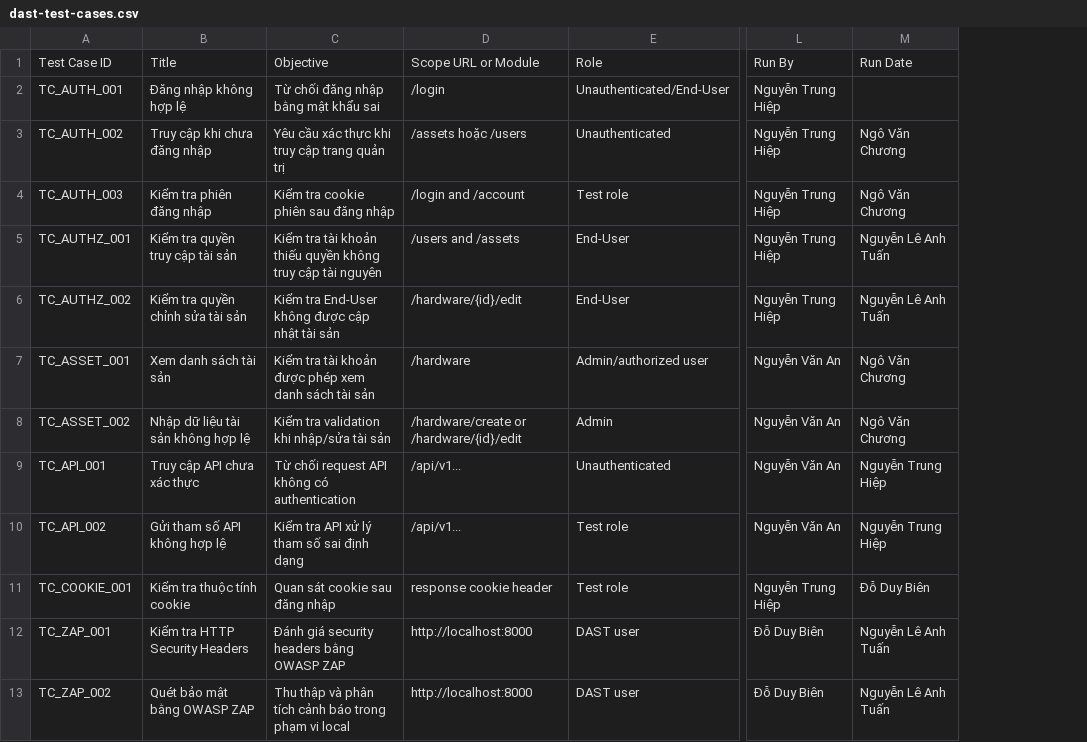
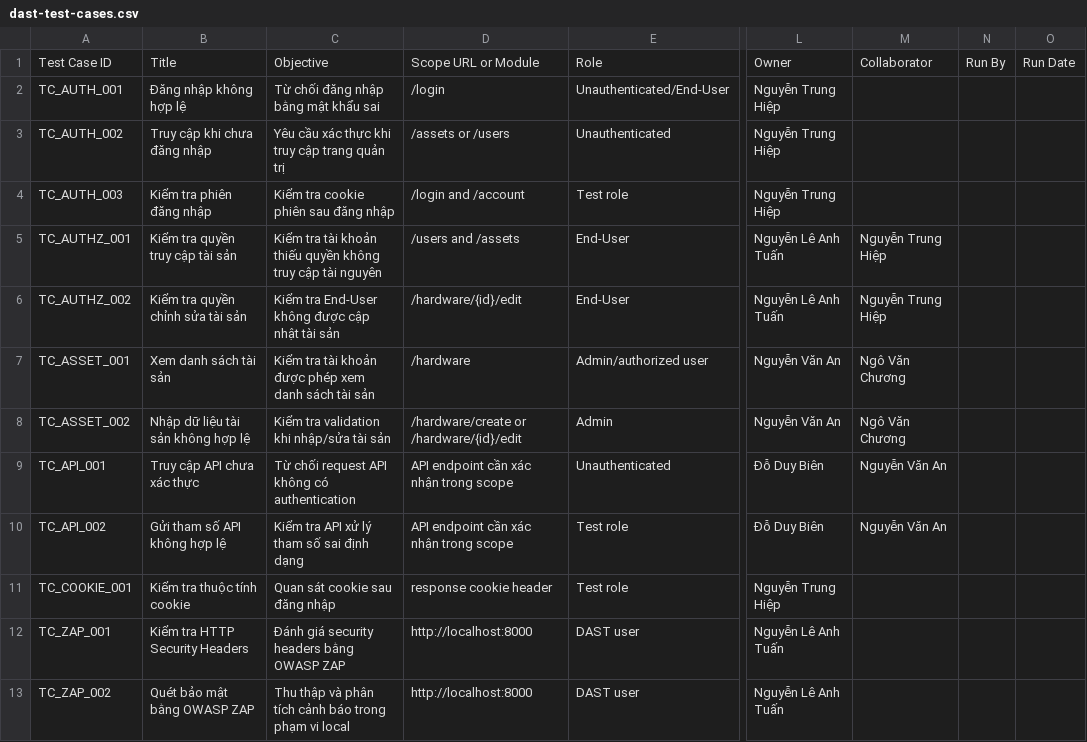
Before and after one commit to Rikokyu/KiemThu_Nhom3_R03_K08, a CSV file: test-cases/dast-test-cases.csv, drawn as a sheet; only a part is shown, gaps mark what is left out; the diff names each change by its address in the sheet, - before the commit and + after, or states it on an @@ line.

```diff
--- a/test-cases/dast-test-cases.csv
+++ b/test-cases/dast-test-cases.csv
+column N, row 1: Run By
+column O, row 1: Run Date
-L1: Run By
+L1: Owner
-M1: Run Date
+M1: Collaborator
-D3: /assets hoặc /users
+D3: /assets or /users
-M3:M4: Ngô Văn Chương
+M3:M4: (empty)
-L5:L6: Nguyễn Trung Hiệp
+L5:L6: Nguyễn Lê Anh Tuấn
-M5:M6: Nguyễn Lê Anh Tuấn
+M5:M6: Nguyễn Trung Hiệp
-D9:D10: /api/v1...
+D9:D10: API endpoint cần xác nhận trong scope
-L9:L10: Nguyễn Văn An
+L9:L10: Đỗ Duy Biên
-M9:M10: Nguyễn Trung Hiệp
+M9:M10: Nguyễn Văn An
-M11: Đỗ Duy Biên
+M11: (empty)
-L12:L13: Đỗ Duy Biên
+L12:L13: Nguyễn Lê Anh Tuấn
-M12:M13: Nguyễn Lê Anh Tuấn
+M12:M13: (empty)
```
Also changed, not shown: 10 other files.
